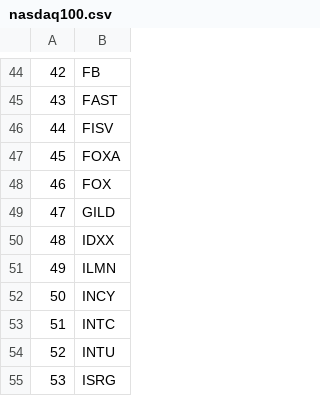
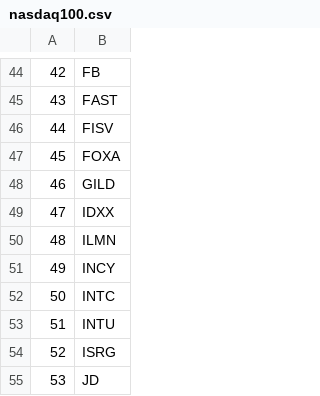
Before and after one commit to tsugumi-sys/automation-stock, a CSV file: symbols/nasdaq100.csv, drawn as a sheet; only a part is shown, gaps mark what is left out; the shorter side is filled out with more unchanged rows; removed rows and columns are numbered as before the commit, all else as after; the diff names each change by its address in the sheet, - before the commit and + after, or states it on an @@ line.

```diff
--- a/symbols/nasdaq100.csv
+++ b/symbols/nasdaq100.csv
-row 48: 46 | FOX
@@ column A renumbered from row 48 down @@
```
Also changed, not shown: symbols/sandp500.csv, 19 other files.
